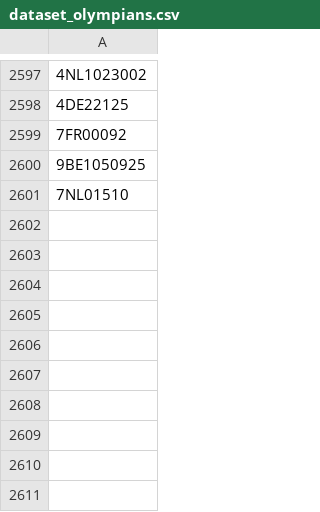
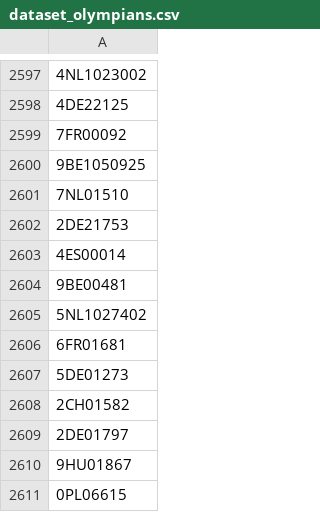
Before and after one commit to valdal14/olympy, a CSV file: dataset_olympians.csv, drawn as a sheet; only a part is shown, gaps mark what is left out; the diff names each change by its address in the sheet, - before the commit and + after, or states it on an @@ line.

Commit message:
Automated CSV data append at 2026-03-27T17:00:00+00:00

```diff
--- a/dataset_olympians.csv
+++ b/dataset_olympians.csv
+row 2602: 2DE21753
+row 2603: 4ES00014
+row 2604: 9BE00481
+row 2605: 5NL1027402
+row 2606: 6FR01681
+row 2607: 5DE01273
+row 2608: 2CH01582
+row 2609: 2DE01797
+row 2610: 9HU01867
+row 2611: 0PL06615
```
